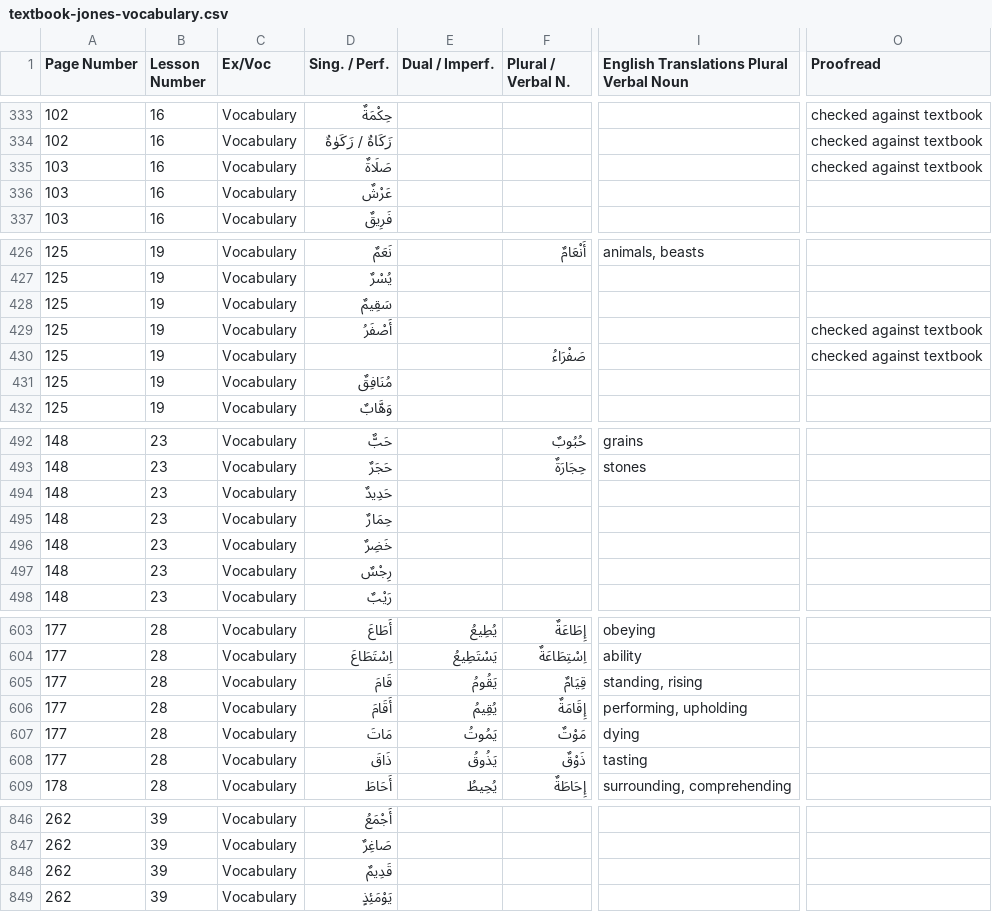
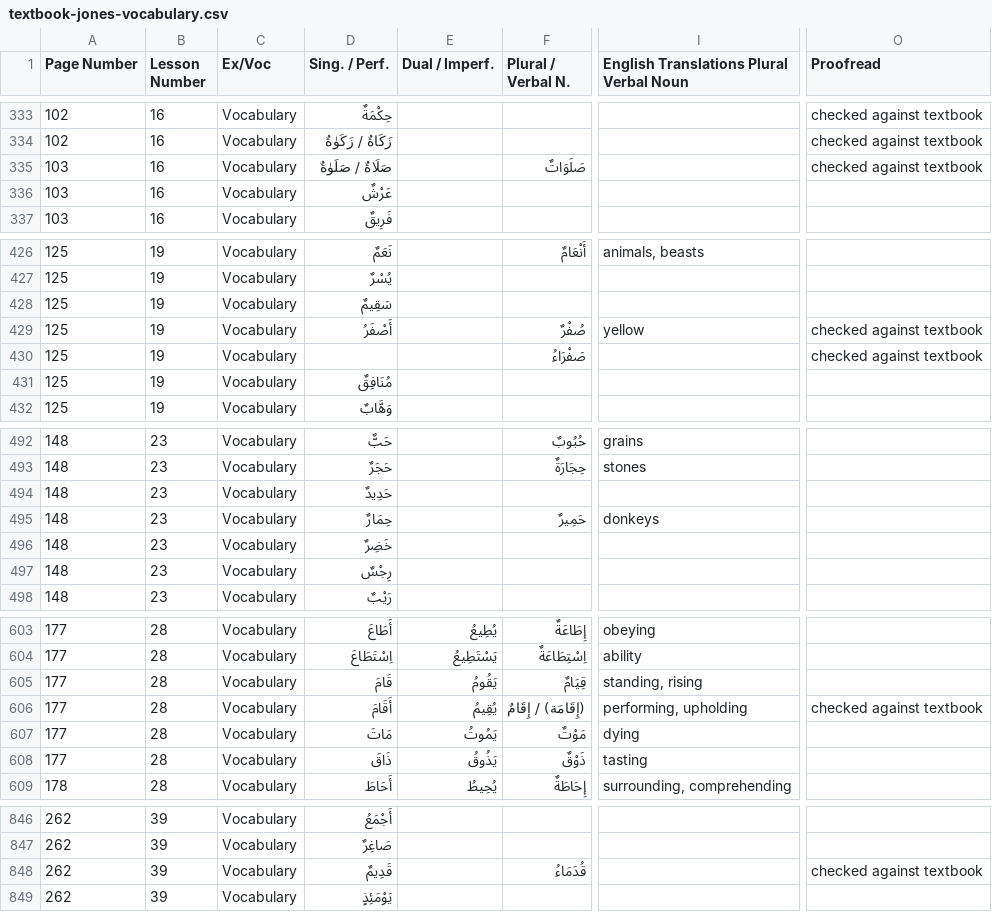
Before and after one commit to julowe/arabic-apis, a CSV file: textbook-jones-vocabulary.csv, drawn as a sheet; only a part is shown, gaps mark what is left out; the diff covers the shown part only; the diff names each change by its address in the sheet, - before the commit and + after, or states it on an @@ line.

```diff
--- a/textbook-jones-vocabulary.csv
+++ b/textbook-jones-vocabulary.csv
-D335 (Sing. / Perf.): صَلَاةٌ
+D335 (Sing. / Perf.): صَلَاةٌ / صَلَوٰةٌ
-F335 (Plural / Verbal N.): (empty)
+F335 (Plural / Verbal N.): صَلَوَاتٌ
-F429 (Plural / Verbal N.): (empty)
+F429 (Plural / Verbal N.): صُفْرٌ
-I429: (empty)
+I429: yellow
-F495 (Plural / Verbal N.): (empty)
+F495 (Plural / Verbal N.): حَمِيرٌ
-I495: (empty)
+I495: donkeys
-F606 (Plural / Verbal N.): إِقَامَةٌ
+F606 (Plural / Verbal N.): (إِقَامَة) / إِقَامٌ
-O606 (Proofread): (empty)
+O606 (Proofread): checked against textbook
-F848 (Plural / Verbal N.): (empty)
+F848 (Plural / Verbal N.): قُدَمَاءُ
-O848 (Proofread): (empty)
+O848 (Proofread): checked against textbook
```
Also changed, not shown: 39 edited cells elsewhere in this file.
